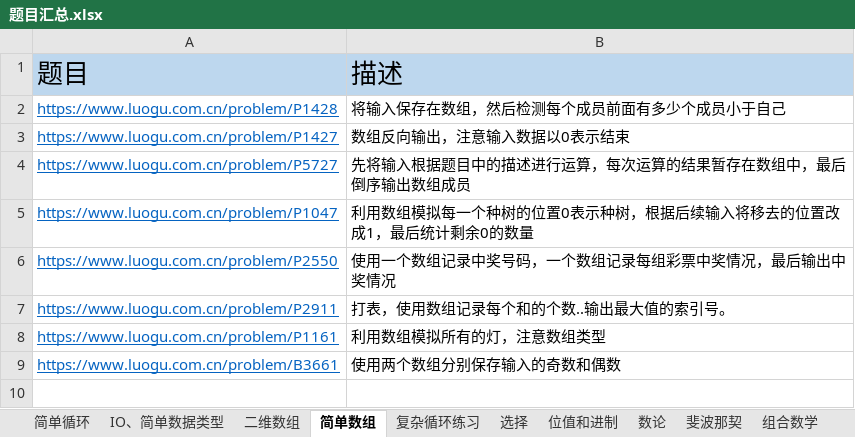
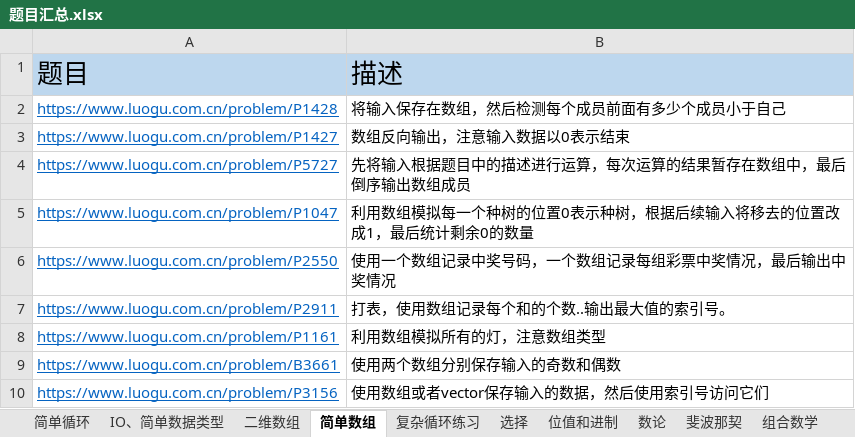
Before and after one commit to samuelzq/cpp_lesson, an Excel workbook: 题目汇总.xlsx, sheet 简单数组, drawn as a sheet; values as stored, in another font and other column widths than the file's, no borders; the diff names each change by its address in the sheet, - before the commit and + after, or states it on an @@ line.

```diff
--- a/题目汇总.xlsx (sheet 简单数组)
+++ b/题目汇总.xlsx (sheet 简单数组)
+row 10: https://www.luogu.com.cn/problem/P3156 | 使用数组或者vector保存输入的数据，然后使用索引号访问它们
```
Also changed, not shown: sheet STL, sheet 二叉树, sheet 背包问题, sheet 二维数组, other sheet tabs, charts or pictures, 19 other files.
